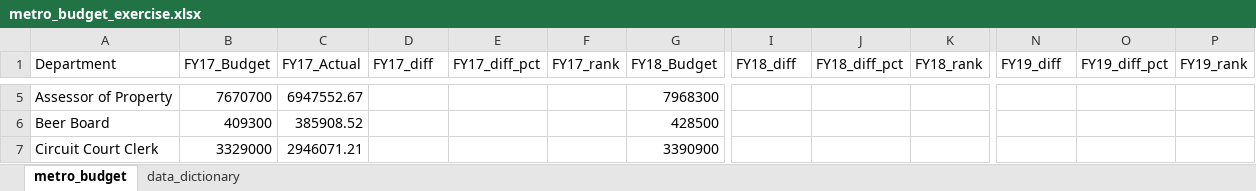
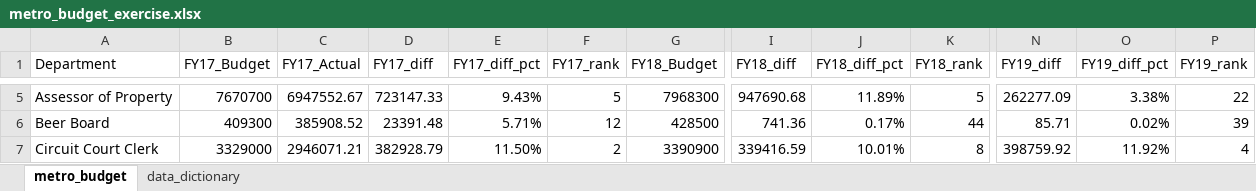
Before and after one commit to NSS-Data-Analytics-Cohort-10/lookups-budget-gerrodh, an Excel workbook: metro_budget_exercise.xlsx, sheet metro_budget, drawn as a sheet; only a part is shown, gaps mark what is left out; values as stored, in another font and other column widths than the file's, no borders; the diff covers the shown part only; the diff names each change by its address in the sheet, - before the commit and + after, or states it on an @@ line.

```diff
--- a/metro_budget_exercise.xlsx (sheet metro_budget)
+++ b/metro_budget_exercise.xlsx (sheet metro_budget)
-D5 (FY17_diff): (empty)
+D5 (FY17_diff): 723147.33
-E5 (FY17_diff_pct): (empty)
+E5 (FY17_diff_pct): 9.43%
-F5 (FY17_rank): (empty)
+F5 (FY17_rank): 5
-I5 (FY18_diff): (empty)
+I5 (FY18_diff): 947690.68
-J5 (FY18_diff_pct): (empty)
+J5 (FY18_diff_pct): 11.89%
-K5 (FY18_rank): (empty)
+K5 (FY18_rank): 5
-N5 (FY19_diff): (empty)
+N5 (FY19_diff): 262277.09
-O5 (FY19_diff_pct): (empty)
+O5 (FY19_diff_pct): 3.38%
-P5 (FY19_rank): (empty)
+P5 (FY19_rank): 22
-D6 (FY17_diff): (empty)
+D6 (FY17_diff): 23391.48
-E6 (FY17_diff_pct): (empty)
+E6 (FY17_diff_pct): 5.71%
-F6 (FY17_rank): (empty)
+F6 (FY17_rank): 12
-I6 (FY18_diff): (empty)
+I6 (FY18_diff): 741.36
-J6 (FY18_diff_pct): (empty)
+J6 (FY18_diff_pct): 0.17%
-K6 (FY18_rank): (empty)
+K6 (FY18_rank): 44
-N6 (FY19_diff): (empty)
+N6 (FY19_diff): 85.71
-O6 (FY19_diff_pct): (empty)
+O6 (FY19_diff_pct): 0.02%
-P6 (FY19_rank): (empty)
+P6 (FY19_rank): 39
-D7 (FY17_diff): (empty)
+D7 (FY17_diff): 382928.79
-E7 (FY17_diff_pct): (empty)
+E7 (FY17_diff_pct): 11.50%
-F7 (FY17_rank): (empty)
+F7 (FY17_rank): 2
-I7 (FY18_diff): (empty)
+I7 (FY18_diff): 339416.59
-J7 (FY18_diff_pct): (empty)
+J7 (FY18_diff_pct): 10.01%
-K7 (FY18_rank): (empty)
+K7 (FY18_rank): 8
-N7 (FY19_diff): (empty)
+N7 (FY19_diff): 398759.92
-O7 (FY19_diff_pct): (empty)
+O7 (FY19_diff_pct): 11.92%
-P7 (FY19_rank): (empty)
+P7 (FY19_rank): 4
```
Also changed, not shown: 12 added rows, 12 removed rows and 415 edited cells elsewhere in this sheet, formulas that keep their value.
